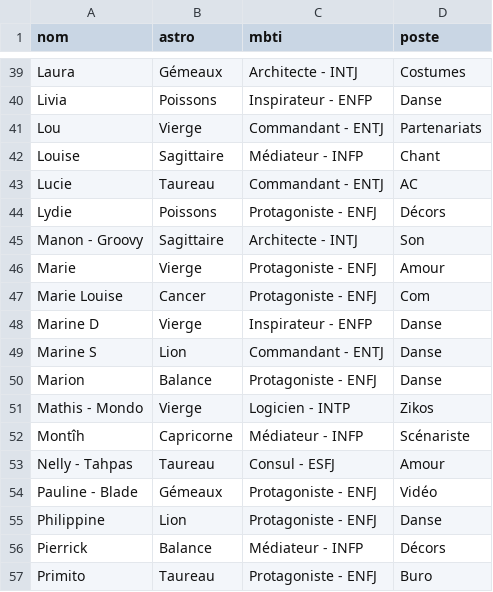
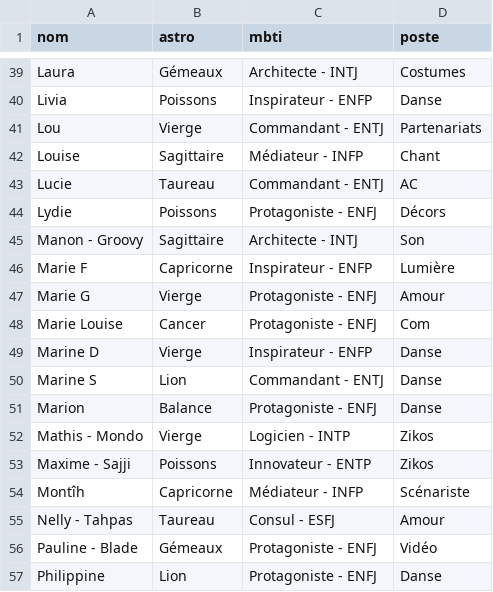
Before and after one commit to commuzlyon/commuz.fr, a CSV file: public/c/commurge/infos4DDB.csv, drawn as a sheet; only a part is shown, gaps mark what is left out; the shorter side is filled out with more unchanged rows.

```diff
--- a/public/c/commurge/infos4DDB.csv
+++ b/public/c/commurge/infos4DDB.csv
@@ -45,3 +45,4 @@ Lydie;Poissons;Protagoniste - ENFJ;Décors
 Manon - Groovy;Sagittaire;Architecte - INTJ;Son
-Marie;Vierge;Protagoniste - ENFJ;Amour
+Marie F;Capricorne;Inspirateur - ENFP;Lumière
+Marie G;Vierge;Protagoniste - ENFJ;Amour
 Marie Louise;Cancer;Protagoniste - ENFJ;Com
@@ -51,2 +52,3 @@ Marion;Balance;Protagoniste - ENFJ;Danse
 Mathis - Mondo;Vierge;Logicien - INTP;Zikos
+Maxime - Sajji;Poissons;Innovateur - ENTP;Zikos
 Montîh;Capricorne;Médiateur - INFP;Scénariste
```
Also changed, not shown: public/c/commurge/infos.csv, 3 other files.
